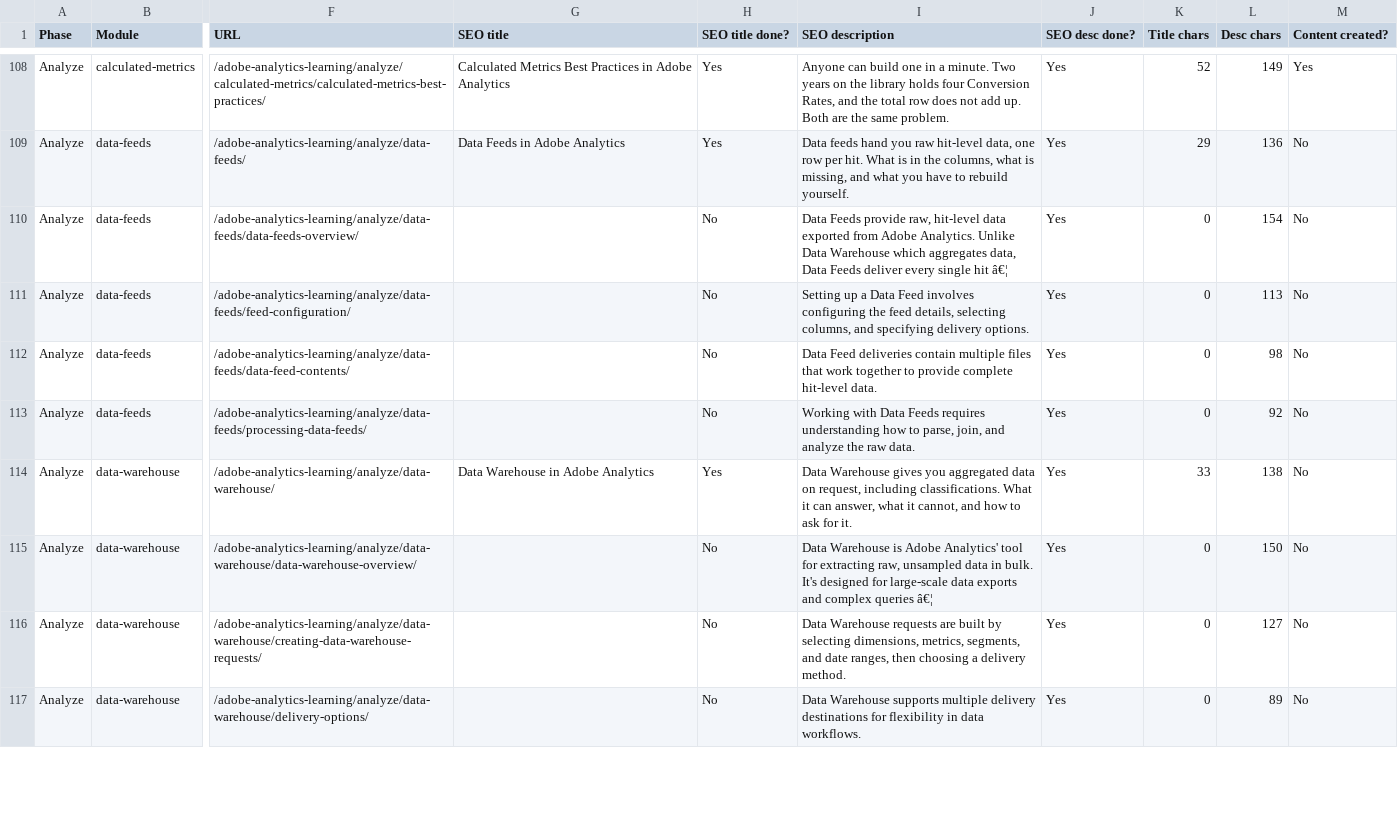
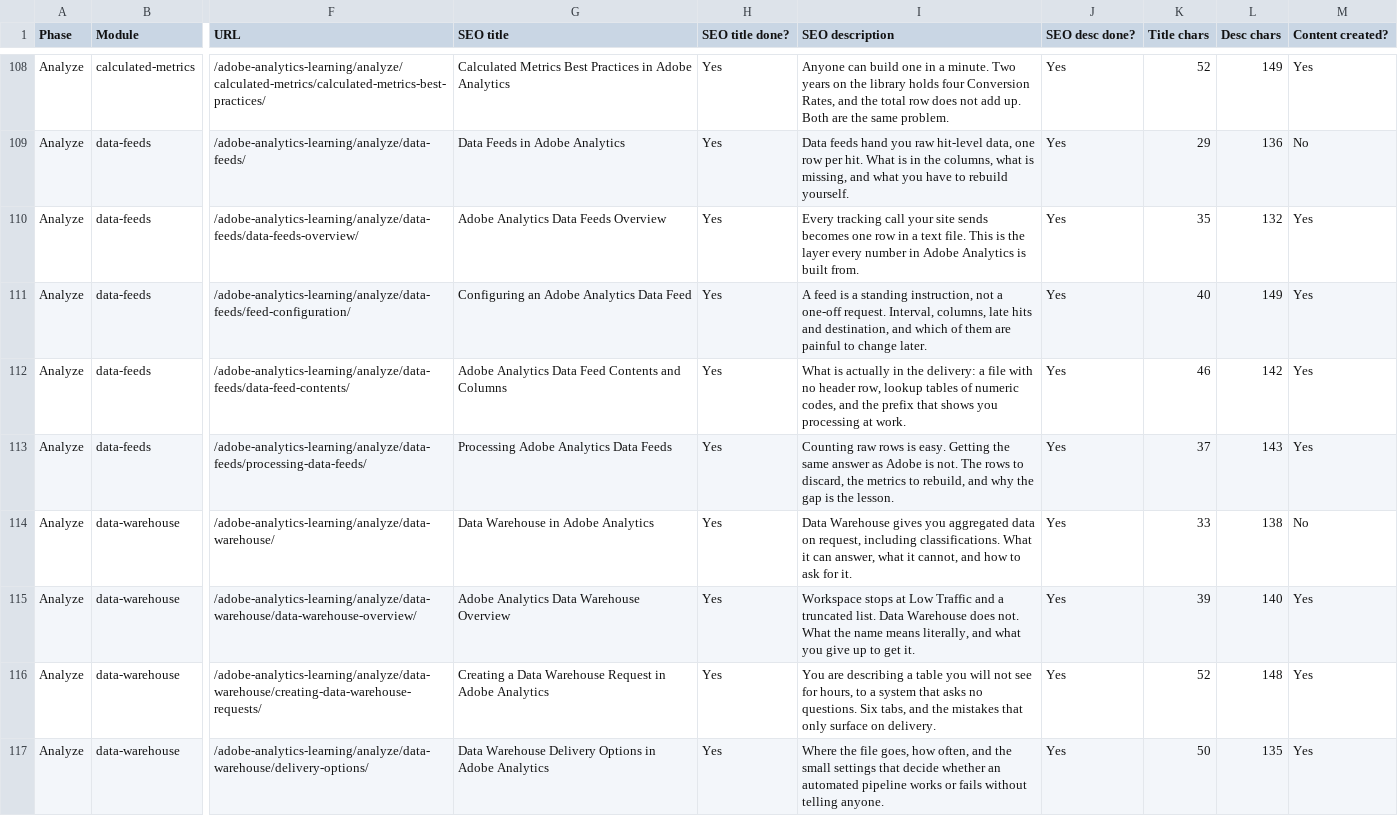
Before and after one commit to amitdusane2026/amitdusane.com, a TSV file: completion-tracker.tsv, drawn as a sheet; only a part is shown, gaps mark what is left out; the diff covers the shown part only; the diff names each change by its address in the sheet, - before the commit and + after, or states it on an @@ line.

```diff
--- a/completion-tracker.tsv
+++ b/completion-tracker.tsv
-G110 (SEO title): (empty)
+G110 (SEO title): Adobe Analytics Data Feeds Overview
-H110:H113 (SEO title done?): No
+H110:H113 (SEO title done?): Yes
-I110 (SEO description): Data Feeds provide raw, hit-level data exported from Adobe Analytics. Unlike Data Warehouse which aggregates data, Data Feeds deliver every single hit â€¦
+I110 (SEO description): Every tracking call your site sends becomes one row in a text file. This is the layer every number in Adobe Analytics is built from.
-K110 (Title chars): 0
+K110 (Title chars): 35
-L110 (Desc chars): 154
+L110 (Desc chars): 132
-M110:M113 (Content created?): No
+M110:M113 (Content created?): Yes
-G111 (SEO title): (empty)
+G111 (SEO title): Configuring an Adobe Analytics Data Feed
-I111 (SEO description): Setting up a Data Feed involves configuring the feed details, selecting columns, and specifying delivery options.
+I111 (SEO description): A feed is a standing instruction, not a one-off request. Interval, columns, late hits and destination, and which of them are painful to change later.
-K111 (Title chars): 0
+K111 (Title chars): 40
-L111 (Desc chars): 113
+L111 (Desc chars): 149
-G112 (SEO title): (empty)
+G112 (SEO title): Adobe Analytics Data Feed Contents and Columns
-I112 (SEO description): Data Feed deliveries contain multiple files that work together to provide complete hit-level data.
+I112 (SEO description): What is actually in the delivery: a file with no header row, lookup tables of numeric codes, and the prefix that shows you processing at work.
-K112 (Title chars): 0
+K112 (Title chars): 46
-L112 (Desc chars): 98
+L112 (Desc chars): 142
-G113 (SEO title): (empty)
+G113 (SEO title): Processing Adobe Analytics Data Feeds
-I113 (SEO description): Working with Data Feeds requires understanding how to parse, join, and analyze the raw data.
+I113 (SEO description): Counting raw rows is easy. Getting the same answer as Adobe is not. The rows to discard, the metrics to rebuild, and why the gap is the lesson.
-K113 (Title chars): 0
+K113 (Title chars): 37
-L113 (Desc chars): 92
+L113 (Desc chars): 143
-G115 (SEO title): (empty)
+G115 (SEO title): Adobe Analytics Data Warehouse Overview
-H115:H117 (SEO title done?): No
+H115:H117 (SEO title done?): Yes
-I115 (SEO description): Data Warehouse is Adobe Analytics' tool for extracting raw, unsampled data in bulk. It's designed for large-scale data exports and complex queries â€¦
+I115 (SEO description): Workspace stops at Low Traffic and a truncated list. Data Warehouse does not. What the name means literally, and what you give up to get it.
-K115 (Title chars): 0
+K115 (Title chars): 39
-L115 (Desc chars): 150
+L115 (Desc chars): 140
-M115:M117 (Content created?): No
+M115:M117 (Content created?): Yes
-G116 (SEO title): (empty)
+G116 (SEO title): Creating a Data Warehouse Request in Adobe Analytics
-I116 (SEO description): Data Warehouse requests are built by selecting dimensions, metrics, segments, and date ranges, then choosing a delivery method.
+I116 (SEO description): You are describing a table you will not see for hours, to a system that asks no questions. Six tabs, and the mistakes that only surface on delivery.
-K116 (Title chars): 0
+K116 (Title chars): 52
-L116 (Desc chars): 127
+L116 (Desc chars): 148
-G117 (SEO title): (empty)
+G117 (SEO title): Data Warehouse Delivery Options in Adobe Analytics
-I117 (SEO description): Data Warehouse supports multiple delivery destinations for flexibility in data workflows.
+I117 (SEO description): Where the file goes, how often, and the small settings that decide whether an automated pipeline works or fails without telling anyone.
-K117 (Title chars): 0
+K117 (Title chars): 50
-L117 (Desc chars): 89
+L117 (Desc chars): 135
```
Also changed, not shown: 6 edited cells elsewhere in this file, 11 other files.
